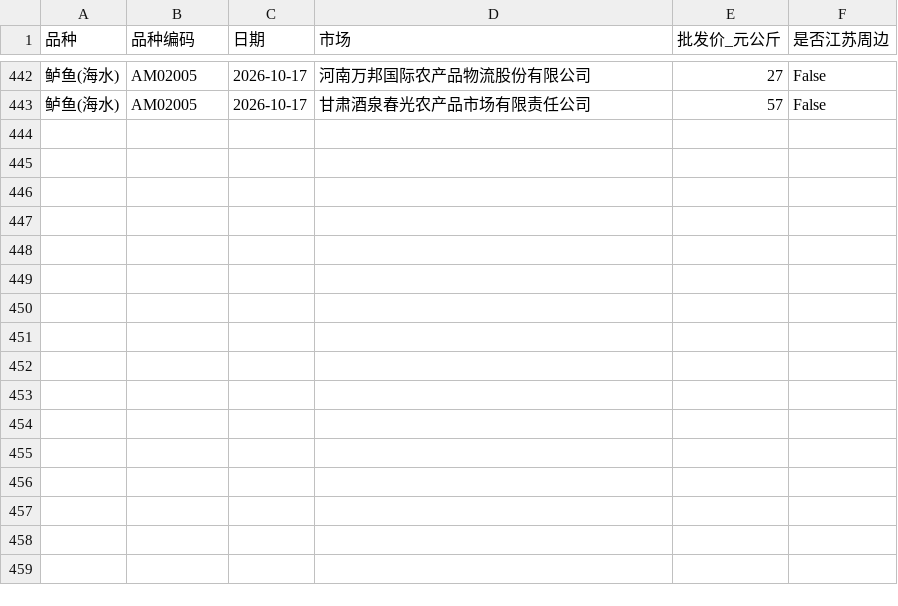
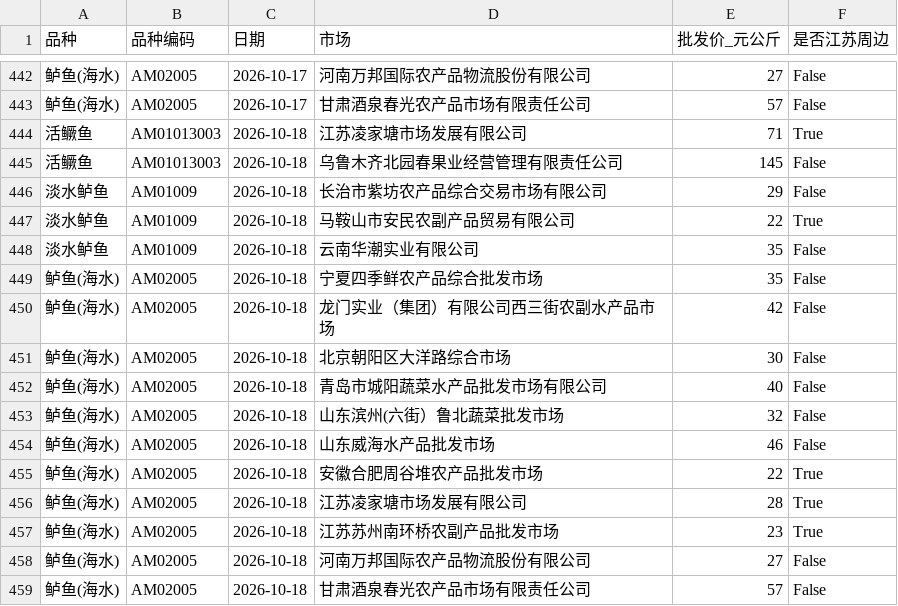
Before and after one commit to gehuEOD/fish-price-dashboard, a CSV file: fish_prices_history.csv, drawn as a sheet; only a part is shown, gaps mark what is left out.

```diff
--- a/fish_prices_history.csv
+++ b/fish_prices_history.csv
@@ -443 +443,17 @@
 鲈鱼(海水),AM02005,2026-10-17,甘肃酒泉春光农产品市场有限责任公司,57,False
+活鳜鱼,AM01013003,2026-10-18,江苏凌家塘市场发展有限公司,71,True
+活鳜鱼,AM01013003,2026-10-18,乌鲁木齐北园春果业经营管理有限责任公司,145,False
+淡水鲈鱼,AM01009,2026-10-18,长治市紫坊农产品综合交易市场有限公司,29,False
+淡水鲈鱼,AM01009,2026-10-18,马鞍山市安民农副产品贸易有限公司,22,True
+淡水鲈鱼,AM01009,2026-10-18,云南华潮实业有限公司,35,False
+鲈鱼(海水),AM02005,2026-10-18,宁夏四季鲜农产品综合批发市场,35,False
+鲈鱼(海水),AM02005,2026-10-18,龙门实业（集团）有限公司西三街农副水产品市场,42,False
+鲈鱼(海水),AM02005,2026-10-18,北京朝阳区大洋路综合市场,30,False
+鲈鱼(海水),AM02005,2026-10-18,青岛市城阳蔬菜水产品批发市场有限公司,40,False
+鲈鱼(海水),AM02005,2026-10-18,山东滨州(六街）鲁北蔬菜批发市场,32,False
+鲈鱼(海水),AM02005,2026-10-18,山东威海水产品批发市场,46,False
+鲈鱼(海水),AM02005,2026-10-18,安徽合肥周谷堆农产品批发市场,22,True
+鲈鱼(海水),AM02005,2026-10-18,江苏凌家塘市场发展有限公司,28,True
+鲈鱼(海水),AM02005,2026-10-18,江苏苏州南环桥农副产品批发市场,23,True
+鲈鱼(海水),AM02005,2026-10-18,河南万邦国际农产品物流股份有限公司,27,False
+鲈鱼(海水),AM02005,2026-10-18,甘肃酒泉春光农产品市场有限责任公司,57,False
```
Also changed, not shown: fish_prices.csv, 5 other files.
